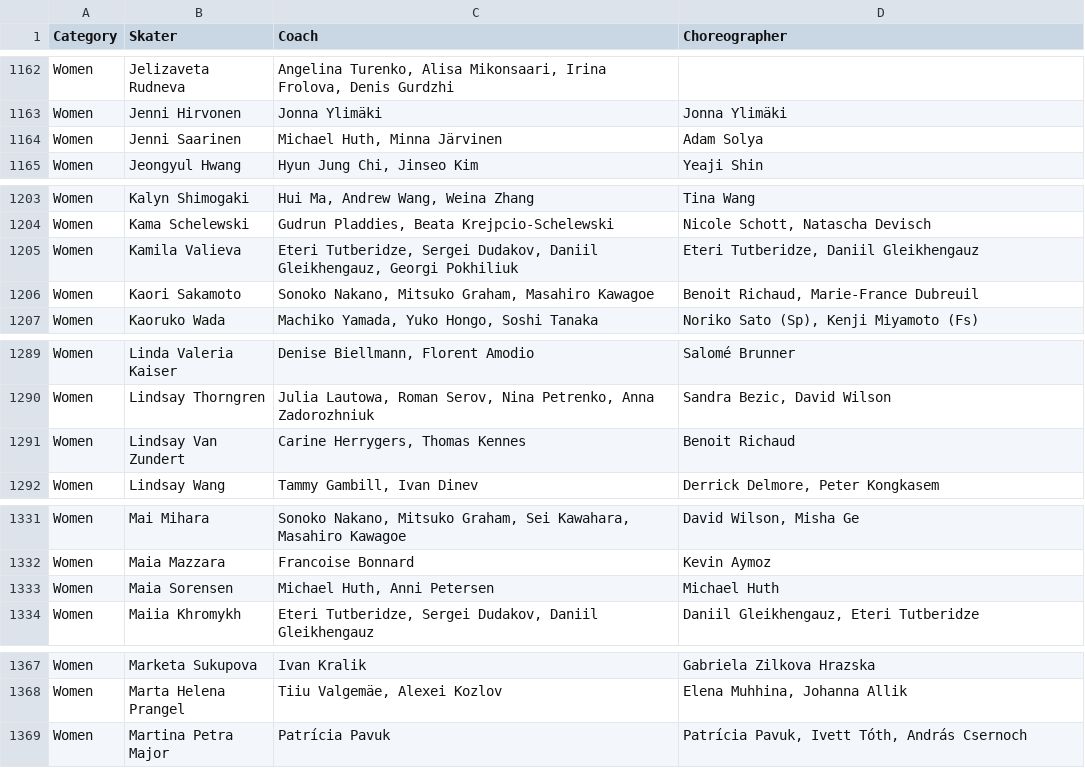
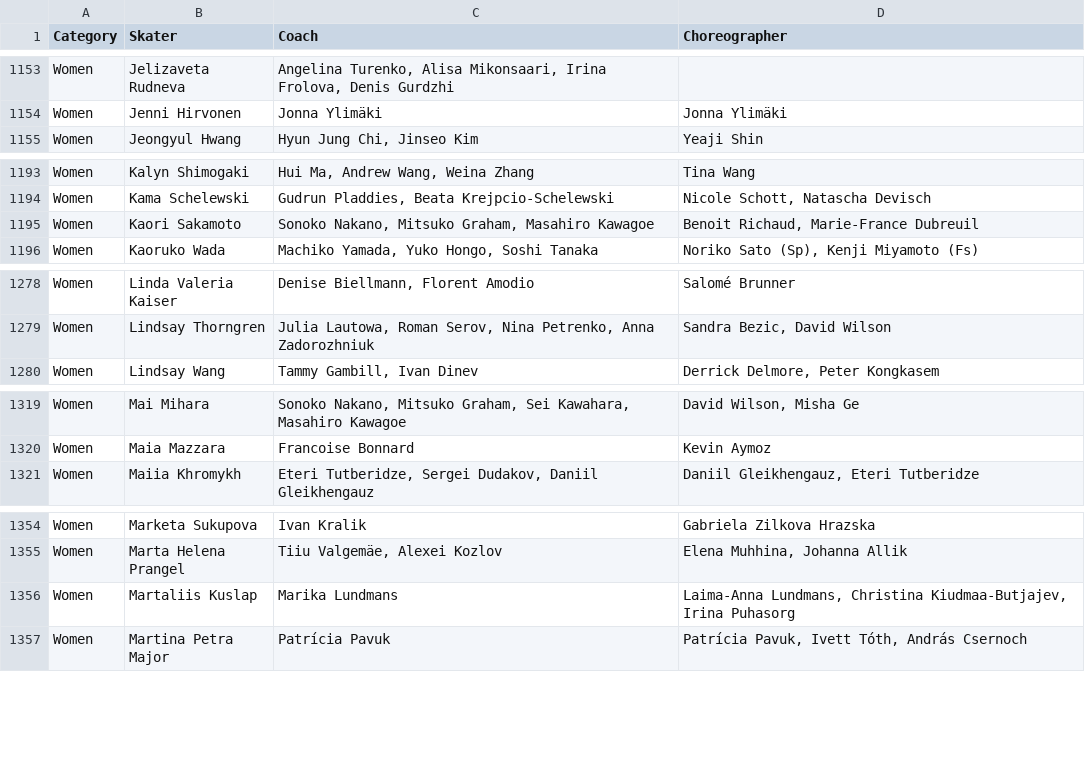
Before and after one commit to edomt/isu-data, a CSV file: data.csv, drawn as a sheet; only a part is shown, gaps mark what is left out; the diff covers the shown part only.

```diff
--- a/data.csv
+++ b/data.csv
@@ -1163,3 +1154,2 @@ Women,Jelizaveta Rudneva,"Angelina Turenko, Alisa Mikonsaari, Irina Frolova, Den
 Women,Jenni Hirvonen,Jonna Ylimäki,Jonna Ylimäki
-Women,Jenni Saarinen,"Michael Huth, Minna Järvinen",Adam Solya
 Women,Jeongyul Hwang,"Hyun Jung Chi, Jinseo Kim",Yeaji Shin
@@ -1204,3 +1194,2 @@ Women,Kalyn Shimogaki,"Hui Ma, Andrew Wang, Weina Zhang",Tina Wang
 Women,Kama Schelewski,"Gudrun Pladdies, Beata Krejpcio-Schelewski","Nicole Schott, Natascha Devisch"
-Women,Kamila Valieva,"Eteri Tutberidze, Sergei Dudakov, Daniil Gleikhengauz, Georgi Pokhiliuk","Eteri Tutberidze, Daniil Gleikhengauz"
 Women,Kaori Sakamoto,"Sonoko Nakano, Mitsuko Graham, Masahiro Kawagoe","Benoit Richaud, Marie-France Dubreuil"
@@ -1290,3 +1279,2 @@ Women,Linda Valeria Kaiser,"Denise Biellmann, Florent Amodio",Salomé Brunner
 Women,Lindsay Thorngren,"Julia Lautowa, Roman Serov, Nina Petrenko, Anna Zadorozhniuk","Sandra Bezic, David Wilson"
-Women,Lindsay Van Zundert,"Carine Herrygers, Thomas Kennes",Benoit Richaud
 Women,Lindsay Wang,"Tammy Gambill, Ivan Dinev","Derrick Delmore, Peter Kongkasem"
@@ -1332,3 +1320,2 @@ Women,Mai Mihara,"Sonoko Nakano, Mitsuko Graham, Sei Kawahara, Masahiro Kawagoe"
 Women,Maia Mazzara,Francoise Bonnard,Kevin Aymoz
-Women,Maia Sorensen,"Michael Huth, Anni Petersen",Michael Huth
 Women,Maiia Khromykh,"Eteri Tutberidze, Sergei Dudakov, Daniil Gleikhengauz","Daniil Gleikhengauz, Eteri Tutberidze"
@@ -1368,2 +1355,3 @@ Women,Marketa Sukupova,Ivan Kralik,Gabriela Zilkova Hrazska
 Women,Marta Helena Prangel,"Tiiu Valgemäe, Alexei Kozlov","Elena Muhhina, Johanna Allik"
+Women,Martaliis Kuslap,Marika Lundmans,"Laima-Anna Lundmans, Christina Kiudmaa-Butjajev, Irina Puhasorg"
 Women,Martina Petra Major,Patrícia Pavuk,"Patrícia Pavuk, Ivett Tóth, András Csernoch"
```
Also changed, not shown: 1 added row, 14 removed rows and 23 edited cells elsewhere in this file.
